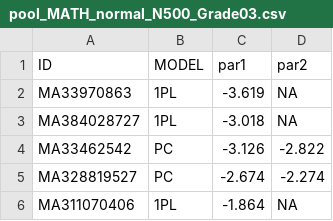
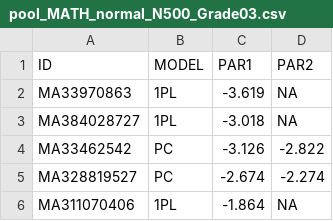
Before and after one commit to choi-phd/maat, a CSV file: inst/extdata/pool_MATH_normal_N500_Grade03.csv, drawn as a sheet; only a part is shown.

Commit message:
update example datasets

```diff
--- a/inst/extdata/pool_MATH_normal_N500_Grade03.csv
+++ b/inst/extdata/pool_MATH_normal_N500_Grade03.csv
@@ -1,2 +1,2 @@
-"ID","MODEL","par1","par2"
+"ID","MODEL","PAR1","PAR2"
 "MA33970863","1PL",-3.619,NA
```
Also changed, not shown: inst/extdata/pool_MATH_normal_N500_Grade04.csv, inst/extdata/pool_MATH_normal_N500_Grade05.csv, 4 other files.
